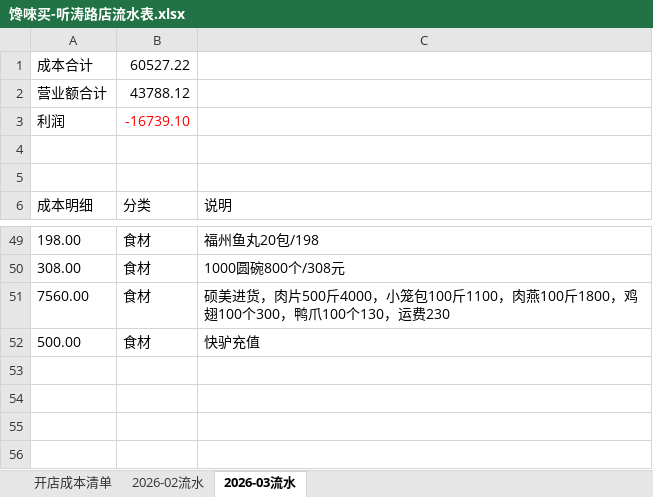
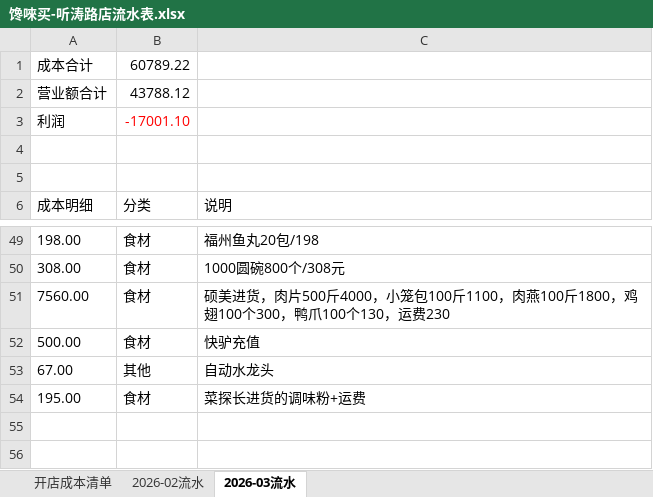
Before and after one commit to OldChicken/ChanWeiMai, an Excel workbook: 财务与流水/馋唻买-听涛路店流水表.xlsx, sheet 2026-03流水, drawn as a sheet; only a part is shown, gaps mark what is left out; values as stored, in another font and other column widths than the file's, no borders; table styles not drawn; the diff names each change by its address in the sheet, - before the commit and + after, or states it on an @@ line.

Commit message:
fix：更新

```diff
--- a/财务与流水/馋唻买-听涛路店流水表.xlsx (sheet 2026-03流水)
+++ b/财务与流水/馋唻买-听涛路店流水表.xlsx (sheet 2026-03流水)
-B1: 60527.22
+B1: 60789.22
-B3: -16739.10
+B3: -17001.10
-row 53: (empty)
+row 53: 67.00 | 其他 | 自动水龙头
-row 54: (empty)
+row 54: 195.00 | 食材 | 菜探长进货的调味粉+运费
```
